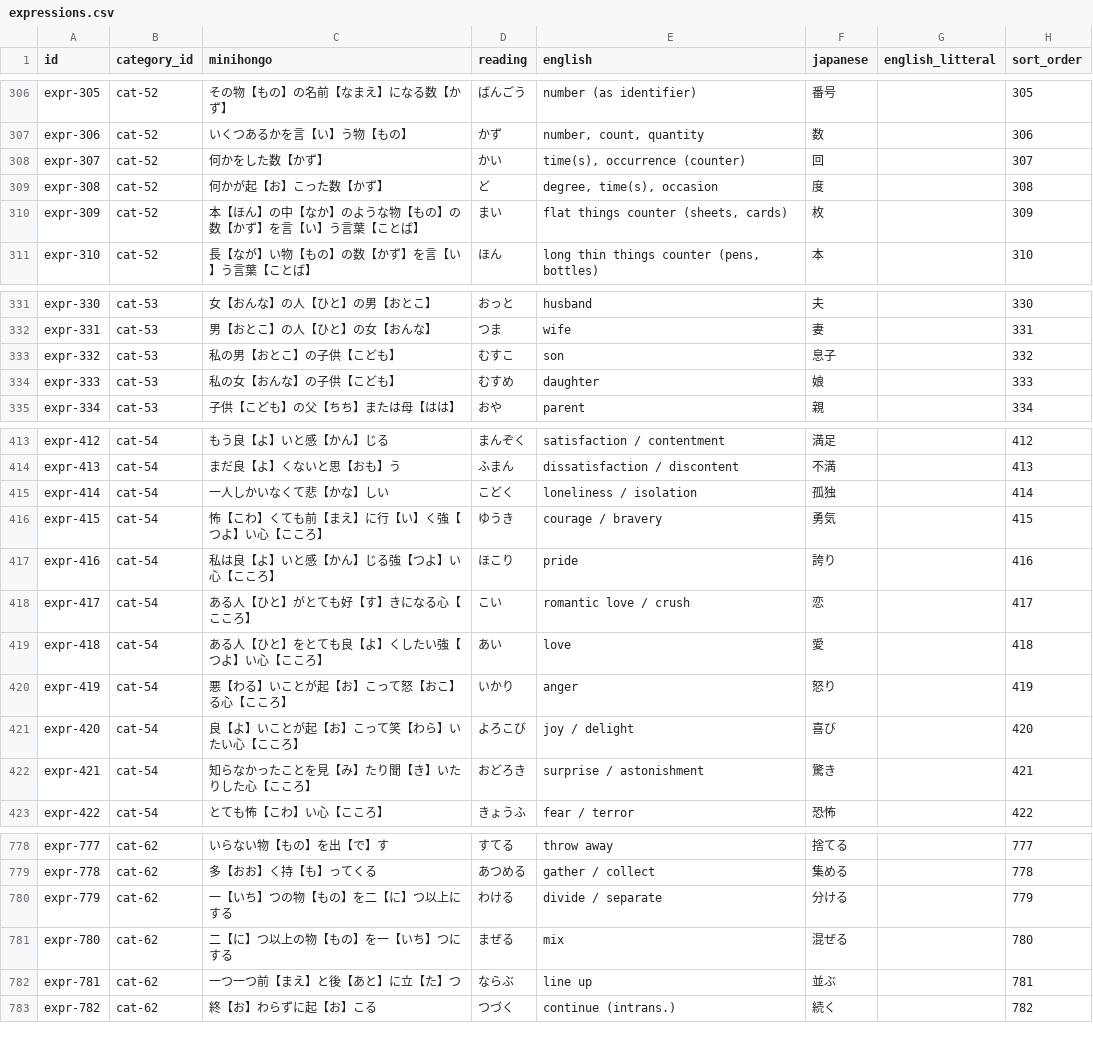
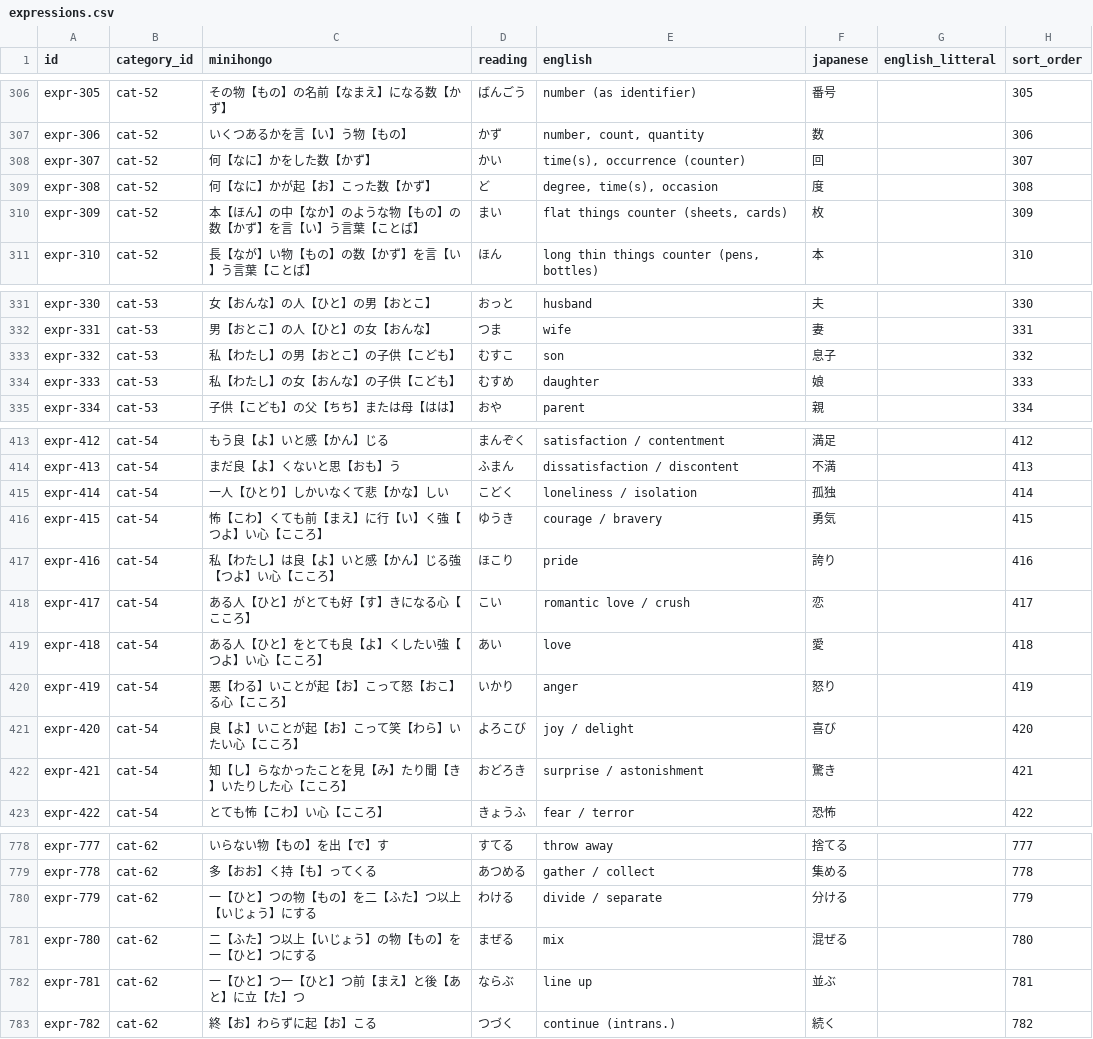
Before and after one commit to KakkoiDev/minihongo, a CSV file: data/expressions.csv, drawn as a sheet; only a part is shown, gaps mark what is left out; the diff covers the shown part only.

```diff
--- a/data/expressions.csv
+++ b/data/expressions.csv
@@ -307,4 +307,4 @@ expr-305,cat-52,その物【もの】の名前【なまえ】になる数【か
 expr-306,cat-52,いくつあるかを言【い】う物【もの】,かず,"number, count, quantity",数,,306
-expr-307,cat-52,何かをした数【かず】,かい,"time(s), occurrence (counter)",回,,307
-expr-308,cat-52,何かが起【お】こった数【かず】,ど,"degree, time(s), occasion",度,,308
+expr-307,cat-52,何【なに】かをした数【かず】,かい,"time(s), occurrence (counter)",回,,307
+expr-308,cat-52,何【なに】かが起【お】こった数【かず】,ど,"degree, time(s), occasion",度,,308
 expr-309,cat-52,本【ほん】の中【なか】のような物【もの】の数【かず】を言【い】う言葉【ことば】,まい,"flat things counter (sheets, cards)",枚,,309
@@ -332,4 +332,4 @@ expr-330,cat-53,女【おんな】の人【ひと】の男【おとこ】,おっ
 expr-331,cat-53,男【おとこ】の人【ひと】の女【おんな】,つま,wife,妻,,331
-expr-332,cat-53,私の男【おとこ】の子供【こども】,むすこ,son,息子,,332
-expr-333,cat-53,私の女【おんな】の子供【こども】,むすめ,daughter,娘,,333
+expr-332,cat-53,私【わたし】の男【おとこ】の子供【こども】,むすこ,son,息子,,332
+expr-333,cat-53,私【わたし】の女【おんな】の子供【こども】,むすめ,daughter,娘,,333
 expr-334,cat-53,子供【こども】の父【ちち】または母【はは】,おや,parent,親,,334
@@ -414,5 +414,5 @@ expr-412,cat-54,もう良【よ】いと感【かん】じる,まんぞく,satis
 expr-413,cat-54,まだ良【よ】くないと思【おも】う,ふまん,dissatisfaction / discontent,不満,,413
-expr-414,cat-54,一人しかいなくて悲【かな】しい,こどく,loneliness / isolation,孤独,,414
+expr-414,cat-54,一人【ひとり】しかいなくて悲【かな】しい,こどく,loneliness / isolation,孤独,,414
 expr-415,cat-54,怖【こわ】くても前【まえ】に行【い】く強【つよ】い心【こころ】,ゆうき,courage / bravery,勇気,,415
-expr-416,cat-54,私は良【よ】いと感【かん】じる強【つよ】い心【こころ】,ほこり,pride,誇り,,416
+expr-416,cat-54,私【わたし】は良【よ】いと感【かん】じる強【つよ】い心【こころ】,ほこり,pride,誇り,,416
 expr-417,cat-54,ある人【ひと】がとても好【す】きになる心【こころ】,こい,romantic love / crush,恋,,417
@@ -421,3 +421,3 @@ expr-419,cat-54,悪【わる】いことが起【お】こって怒【おこ】
 expr-420,cat-54,良【よ】いことが起【お】こって笑【わら】いたい心【こころ】,よろこび,joy / delight,喜び,,420
-expr-421,cat-54,知らなかったことを見【み】たり聞【き】いたりした心【こころ】,おどろき,surprise / astonishment,驚き,,421
+expr-421,cat-54,知【し】らなかったことを見【み】たり聞【き】いたりした心【こころ】,おどろき,surprise / astonishment,驚き,,421
 expr-422,cat-54,とても怖【こわ】い心【こころ】,きょうふ,fear / terror,恐怖,,422
@@ -779,5 +779,5 @@ expr-777,cat-62,いらない物【もの】を出【で】す,すてる,throw aw
 expr-778,cat-62,多【おお】く持【も】ってくる,あつめる,gather / collect,集める,,778
-expr-779,cat-62,一【いち】つの物【もの】を二【に】つ以上にする,わける,divide / separate,分ける,,779
-expr-780,cat-62,二【に】つ以上の物【もの】を一【いち】つにする,まぜる,mix,混ぜる,,780
-expr-781,cat-62,一つ一つ前【まえ】と後【あと】に立【た】つ,ならぶ,line up,並ぶ,,781
+expr-779,cat-62,一【ひと】つの物【もの】を二【ふた】つ以上【いじょう】にする,わける,divide / separate,分ける,,779
+expr-780,cat-62,二【ふた】つ以上【いじょう】の物【もの】を一【ひと】つにする,まぜる,mix,混ぜる,,780
+expr-781,cat-62,一【ひと】つ一【ひと】つ前【まえ】と後【あと】に立【た】つ,ならぶ,line up,並ぶ,,781
 expr-782,cat-62,終【お】わらずに起【お】こる,つづく,continue (intrans.),続く,,782
```
Also changed, not shown: 7 edited cells elsewhere in this file, data/grammar.csv, data/stories.csv, 11 other files.
